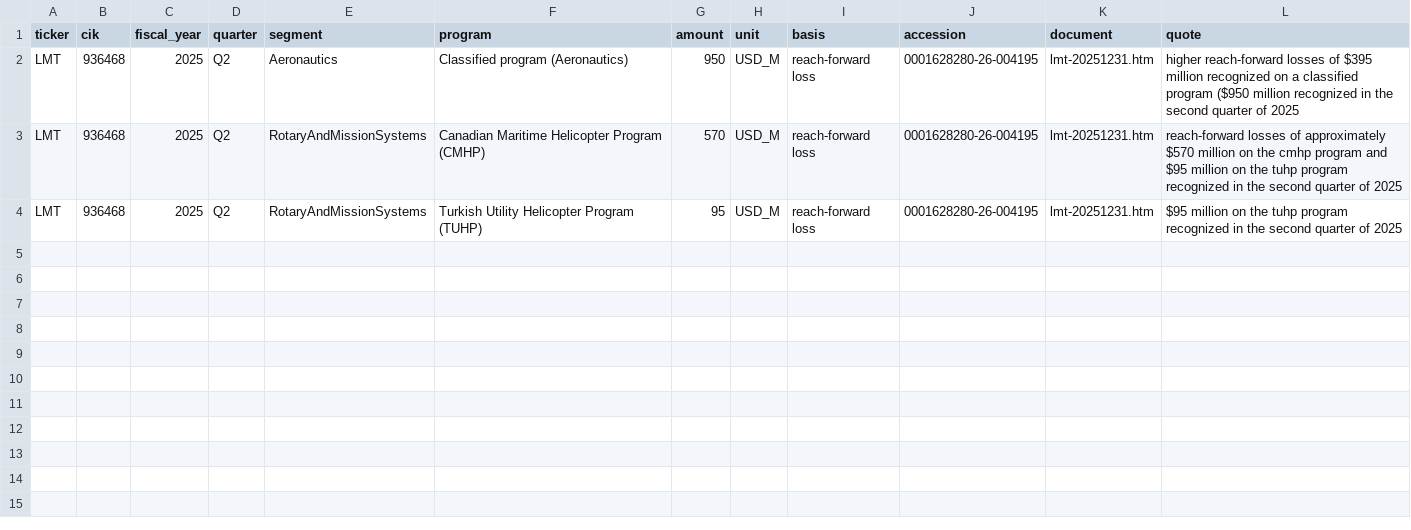
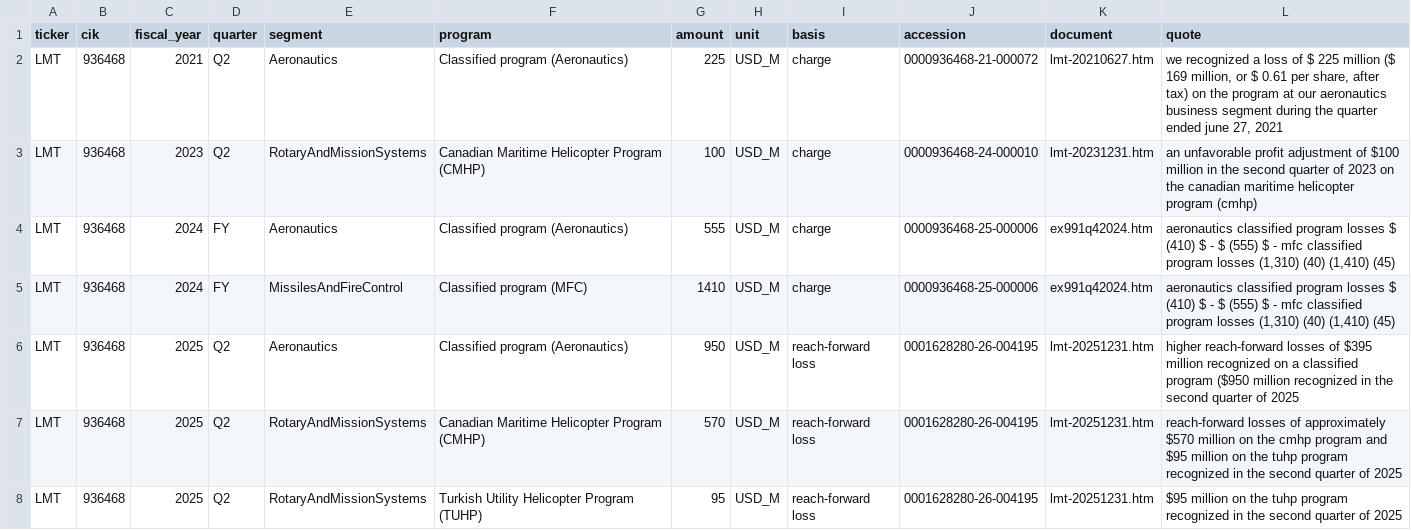
Before and after one commit to tarang-tj/where-the-plan-went, a CSV file: curated/charges_LMT.csv, drawn as a sheet; the diff names each change by its address in the sheet, - before the commit and + after, or states it on an @@ line.

Commit message:
feat: NOC and LMT curated guidance, EAC and charges; tagged segment totals; same-measure scoring
Reconcile: NOC segment operating income is after intersegment profit
eliminations (tagged positive), so the tagged total is used. Chain breaks
need an exception proven by a phrase in the filing. quote_check matches
whole numbers only. Charges are full-year program totals.

```diff
--- a/curated/charges_LMT.csv
+++ b/curated/charges_LMT.csv
+row 2: LMT | 936468 | 2021 | Q2 | Aeronautics | Classified program (Aeronautics) | 225 | USD_M | charge | 0000936468-21-000072 | lmt-20210627.htm | we recognized a loss of $ 225 million ($ 169 million, or $ 0.61 per share, after tax) on the program at our aeronautics business segment during the quarter ended june 27, 2021
+row 3: LMT | 936468 | 2023 | Q2 | RotaryAndMissionSystems | Canadian Maritime Helicopter Program (CMHP) | 100 | USD_M | charge | 0000936468-24-000010 | lmt-20231231.htm | an unfavorable profit adjustment of $100 million in the second quarter of 2023 on the canadian maritime helicopter program (cmhp)
+row 4: LMT | 936468 | 2024 | FY | Aeronautics | Classified program (Aeronautics) | 555 | USD_M | charge | 0000936468-25-000006 | ex991q42024.htm | aeronautics classified program losses $ (410) $ - $ (555) $ - mfc classified program losses (1,310) (40) (1,410) (45)
+row 5: LMT | 936468 | 2024 | FY | MissilesAndFireControl | Classified program (MFC) | 1410 | USD_M | charge | 0000936468-25-000006 | ex991q42024.htm | aeronautics classified program losses $ (410) $ - $ (555) $ - mfc classified program losses (1,310) (40) (1,410) (45)
```
Also changed, not shown: 14 other files.
